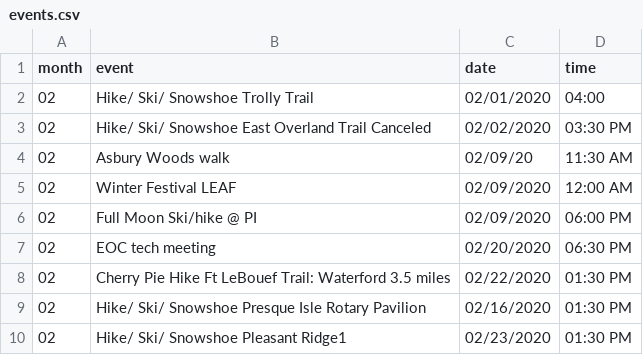
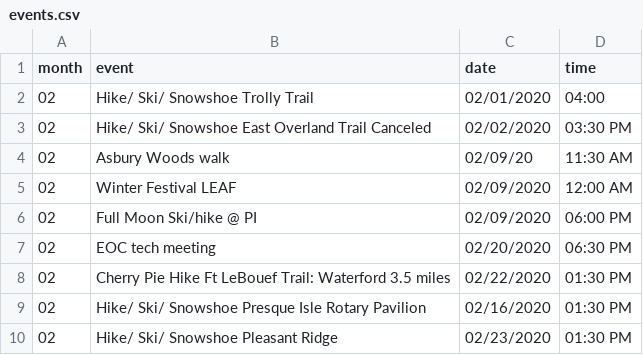
Before and after one commit to erieoutingclub/erieoutingclub.github.io, a CSV file: _data/events.csv, drawn as a sheet.

Commit message:
Update events.csv

```diff
--- a/_data/events.csv
+++ b/_data/events.csv
@@ -9,2 +9,2 @@ month,event,date,time
 02,Hike/ Ski/ Snowshoe Presque Isle Rotary Pavilion,02/16/2020,01:30 PM
-02,Hike/ Ski/ Snowshoe Pleasant Ridge1,02/23/2020,01:30 PM
+02,Hike/ Ski/ Snowshoe Pleasant Ridge,02/23/2020,01:30 PM
```
